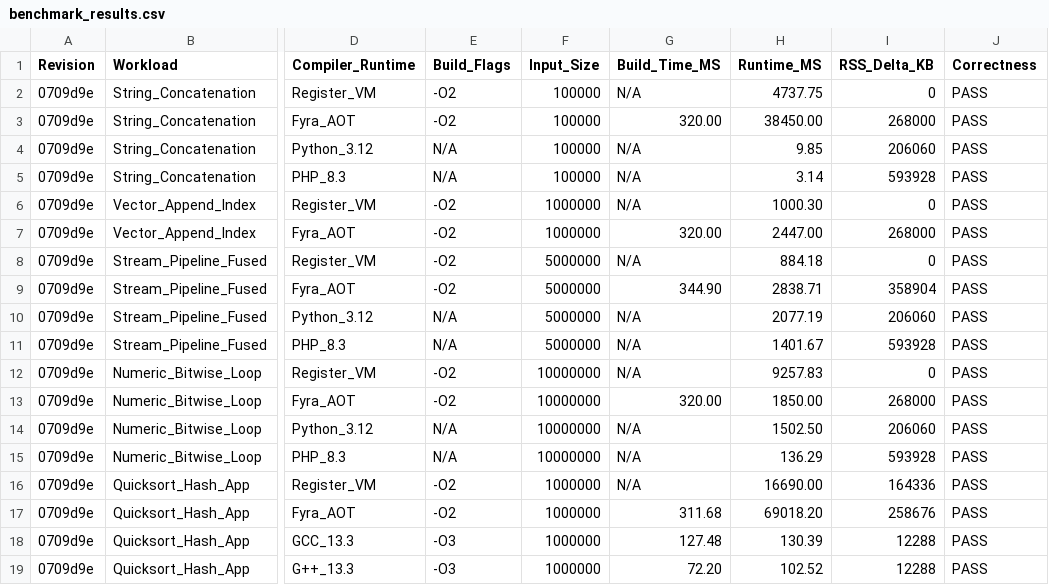
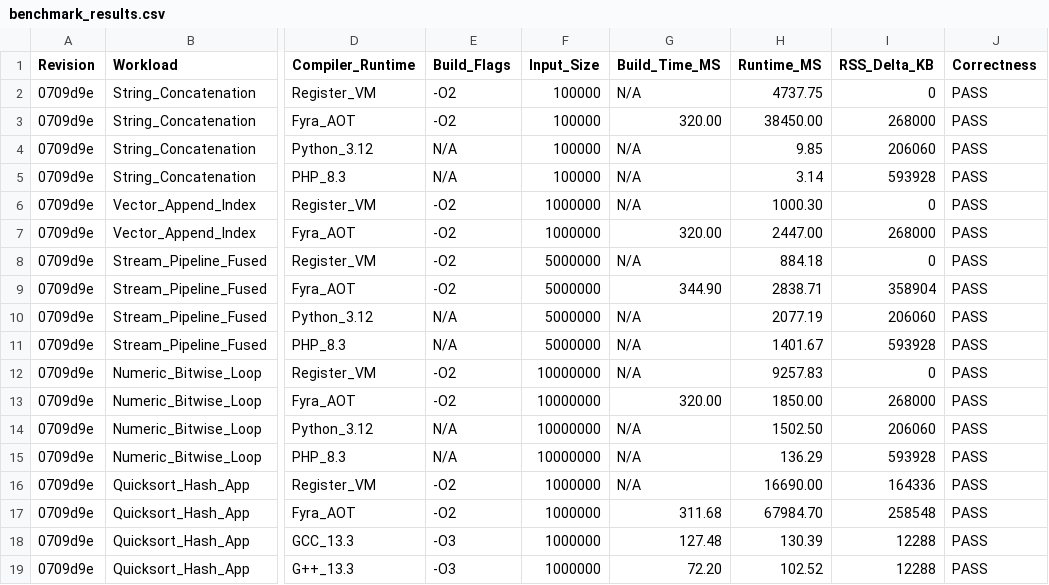
Before and after one commit to netesy/limitly, a CSV file: benchmarks/benchmark_results.csv, drawn as a sheet; only a part is shown, gaps mark what is left out; the diff names each change by its address in the sheet, - before the commit and + after, or states it on an @@ line.

Commit message:
Fix ListIndex stale destination bug and lower safe Fyra AOT list fast paths

```diff
--- a/benchmarks/benchmark_results.csv
+++ b/benchmarks/benchmark_results.csv
-H17 (Runtime_MS): 69018.20
+H17 (Runtime_MS): 67984.70
-I17 (RSS_Delta_KB): 258676
+I17 (RSS_Delta_KB): 258548
```
Also changed, not shown: 3 other files.
